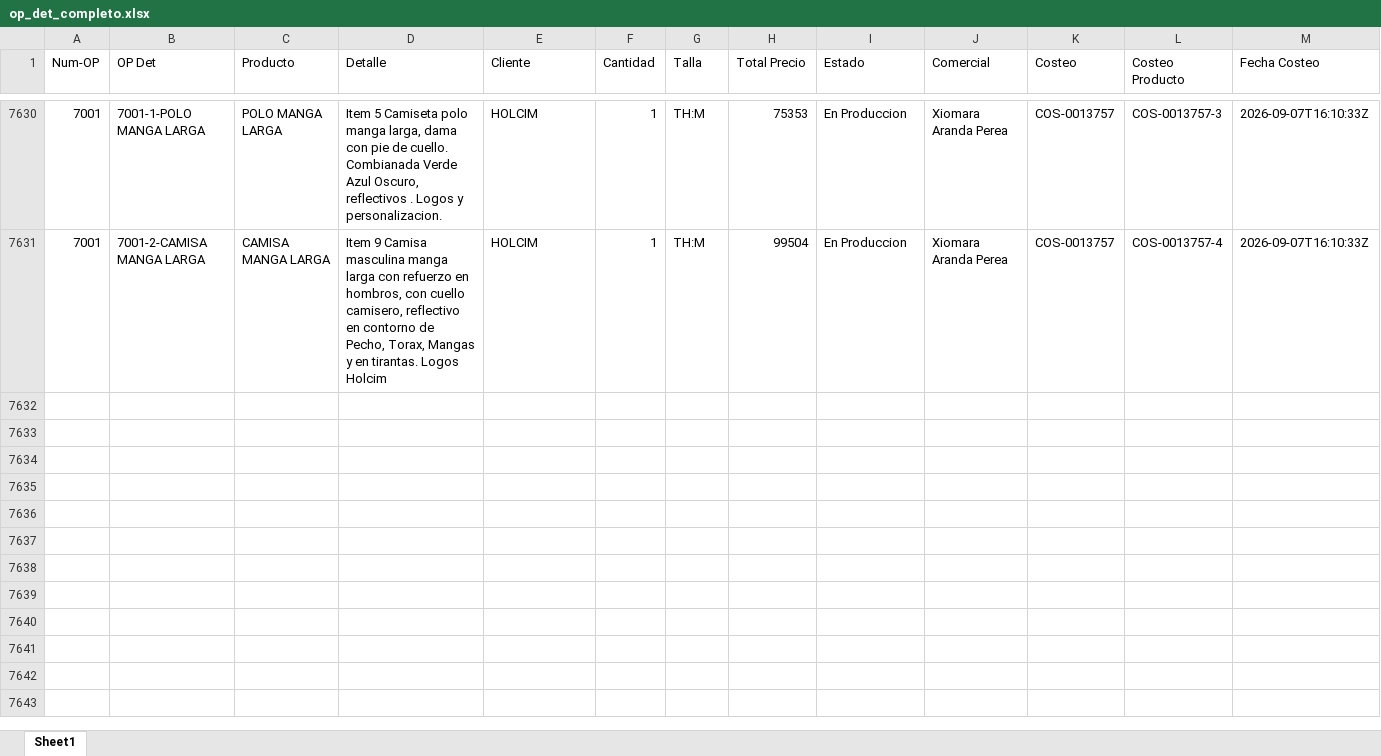
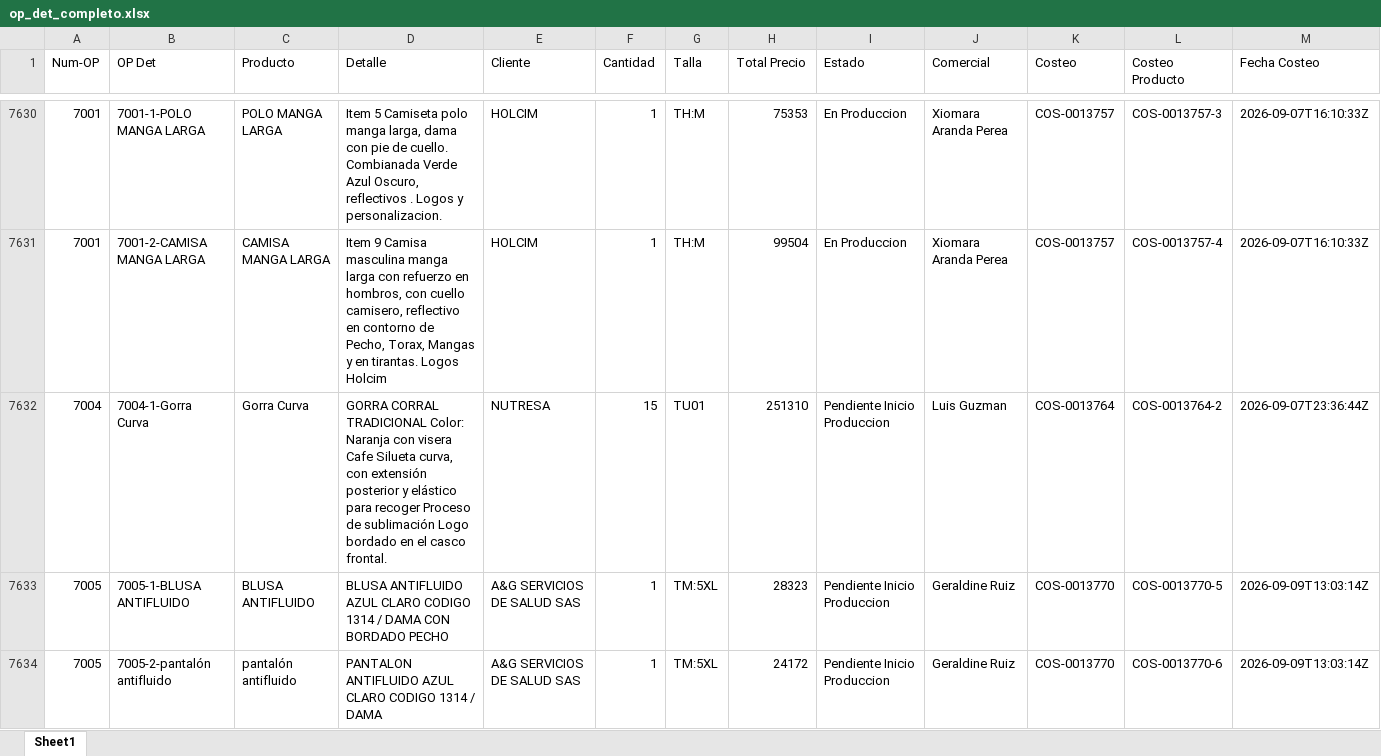
Before and after one commit to LalaSolarteW/actualizacion-ops-produccion, an Excel workbook: op_det_completo.xlsx, sheet Sheet1, drawn as a sheet; only a part is shown, gaps mark what is left out; values as stored, in another font and other column widths than the file's, no borders; rows hold the shown columns only; the diff names each change by its address in the sheet, - before the commit and + after, or states it on an @@ line.

```diff
--- a/op_det_completo.xlsx (sheet Sheet1)
+++ b/op_det_completo.xlsx (sheet Sheet1)
+row 7632: 7004 | 7004-1-Gorra Curva | Gorra Curva | GORRA CORRAL TRADICIONAL Color: Naranja con visera Cafe Silueta curva, con extensión posterior y elástico para recoger Proceso de sublimación Logo bordado en el casco frontal. | NUTRESA | 15 | TU01 | 251310 | Pendiente Inicio Produccion | Luis Guzman | COS-0013764 | COS-0013764-2 | 2026-09-07T23:36:44Z
+row 7633: 7005 | 7005-1-BLUSA ANTIFLUIDO | BLUSA ANTIFLUIDO | BLUSA ANTIFLUIDO AZUL CLARO CODIGO 1314 / DAMA CON BORDADO PECHO | A&G SERVICIOS DE SALUD SAS | 1 | TM:5XL | 28323 | Pendiente Inicio Produccion | Geraldine Ruiz | COS-0013770 | COS-0013770-5 | 2026-09-09T13:03:14Z
+row 7634: 7005 | 7005-2-pantalón antifluido | pantalón antifluido | PANTALON ANTIFLUIDO AZUL CLARO CODIGO 1314 / DAMA | A&G SERVICIOS DE SALUD SAS | 1 | TM:5XL | 24172 | Pendiente Inicio Produccion | Geraldine Ruiz | COS-0013770 | COS-0013770-6 | 2026-09-09T13:03:14Z
```
Also changed, not shown: 1 other file.
